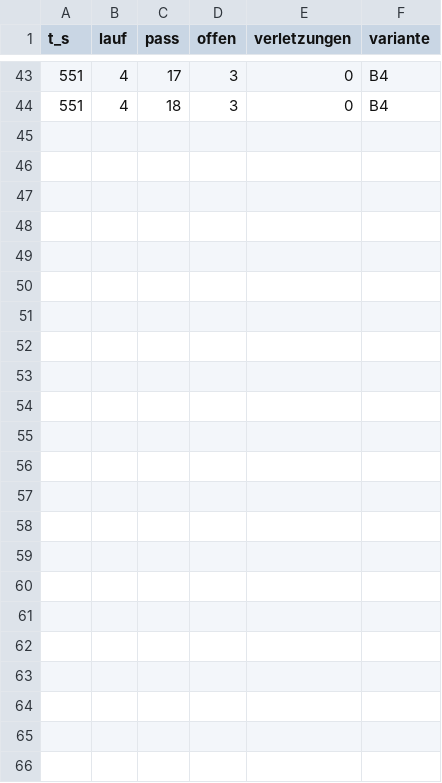
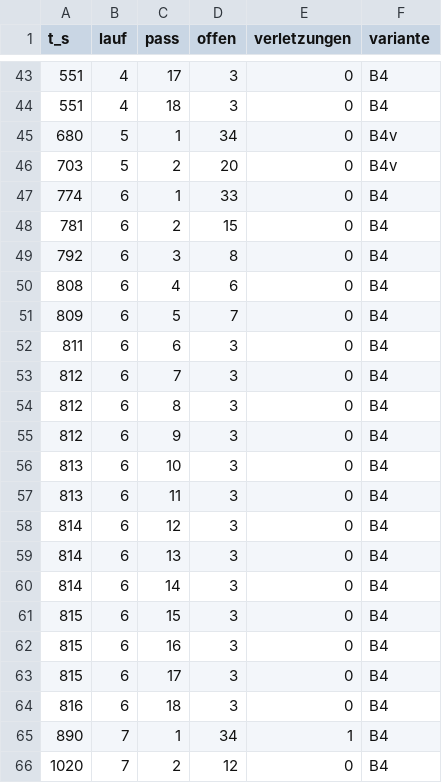
Before and after one commit to ThomasSchmiegelt/batterie-system, a CSV file: sim/elektrik/w1_kolibri_waechter/verlauf.csv, drawn as a sheet; only a part is shown, gaps mark what is left out; the diff names each change by its address in the sheet, - before the commit and + after, or states it on an @@ line.

```diff
--- a/sim/elektrik/w1_kolibri_waechter/verlauf.csv
+++ b/sim/elektrik/w1_kolibri_waechter/verlauf.csv
+row 45: 680 | 5 | 1 | 34 | 0 | B4v
+row 46: 703 | 5 | 2 | 20 | 0 | B4v
+row 47: 774 | 6 | 1 | 33 | 0 | B4
+row 48: 781 | 6 | 2 | 15 | 0 | B4
+row 49: 792 | 6 | 3 | 8 | 0 | B4
+row 50: 808 | 6 | 4 | 6 | 0 | B4
+row 51: 809 | 6 | 5 | 7 | 0 | B4
+row 52: 811 | 6 | 6 | 3 | 0 | B4
+row 53: 812 | 6 | 7 | 3 | 0 | B4
+row 54: 812 | 6 | 8 | 3 | 0 | B4
+row 55: 812 | 6 | 9 | 3 | 0 | B4
+row 56: 813 | 6 | 10 | 3 | 0 | B4
+row 57: 813 | 6 | 11 | 3 | 0 | B4
+row 58: 814 | 6 | 12 | 3 | 0 | B4
+row 59: 814 | 6 | 13 | 3 | 0 | B4
+row 60: 814 | 6 | 14 | 3 | 0 | B4
+row 61: 815 | 6 | 15 | 3 | 0 | B4
+row 62: 815 | 6 | 16 | 3 | 0 | B4
+row 63: 815 | 6 | 17 | 3 | 0 | B4
+row 64: 816 | 6 | 18 | 3 | 0 | B4
+row 65: 890 | 7 | 1 | 34 | 1 | B4
+row 66: 1020 | 7 | 2 | 12 | 0 | B4
```
Also changed, not shown: forschung/modelltest/monitoring.csv, 10 other files.
